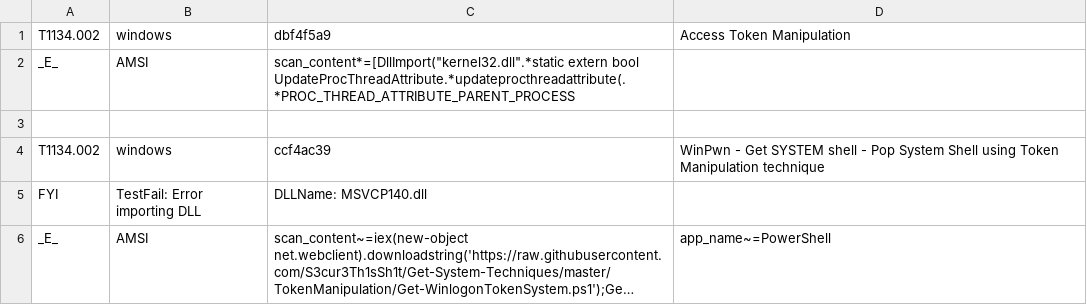
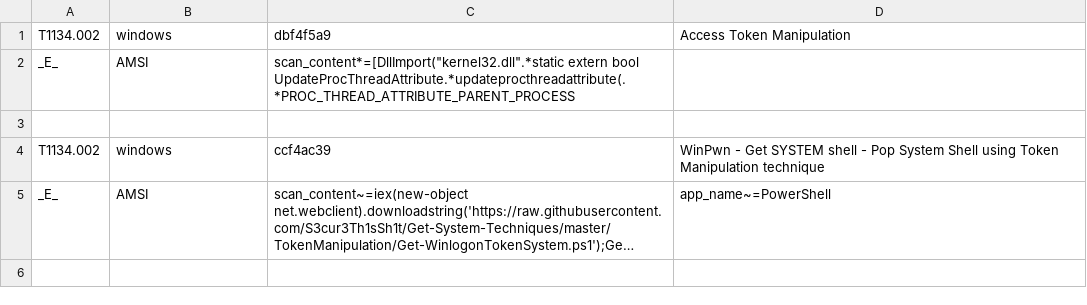
Before and after one commit to secureworks/atomic-validation-criteria, a CSV file: windows/T1134.002.csv, drawn as a sheet; long unchanged cells end in …; the diff names each change by its address in the sheet, - before the commit and + after, or states it on an @@ line.

```diff
--- a/windows/T1134.002.csv
+++ b/windows/T1134.002.csv
-row 5: FYI | TestFail: Error importing DLL | DLLName: MSVCP140.dll
```
Also changed, not shown: windows/T1134.001.csv.
